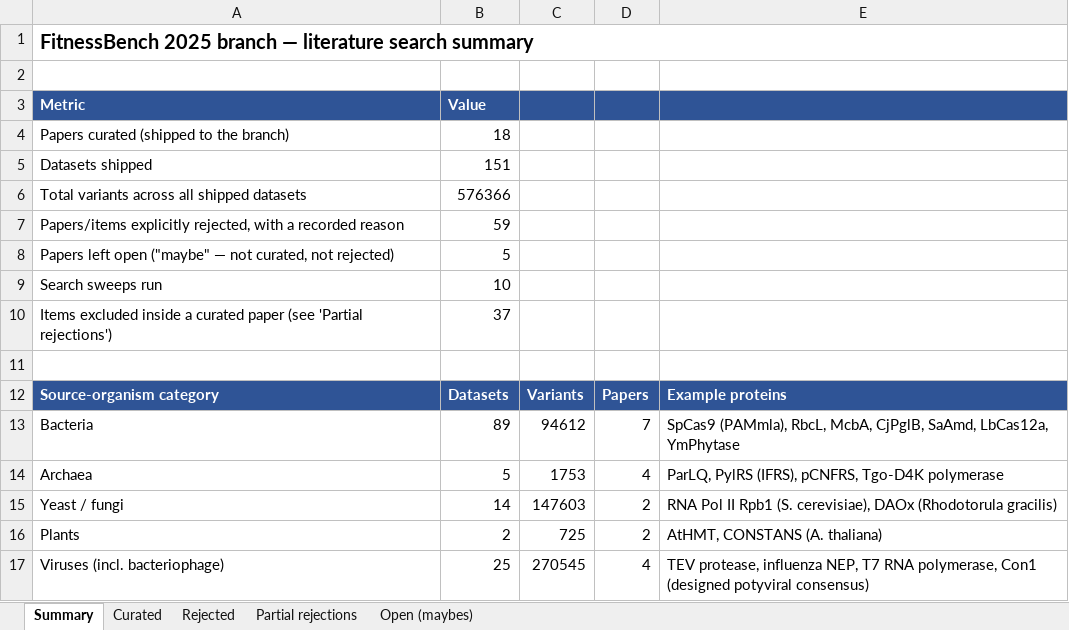
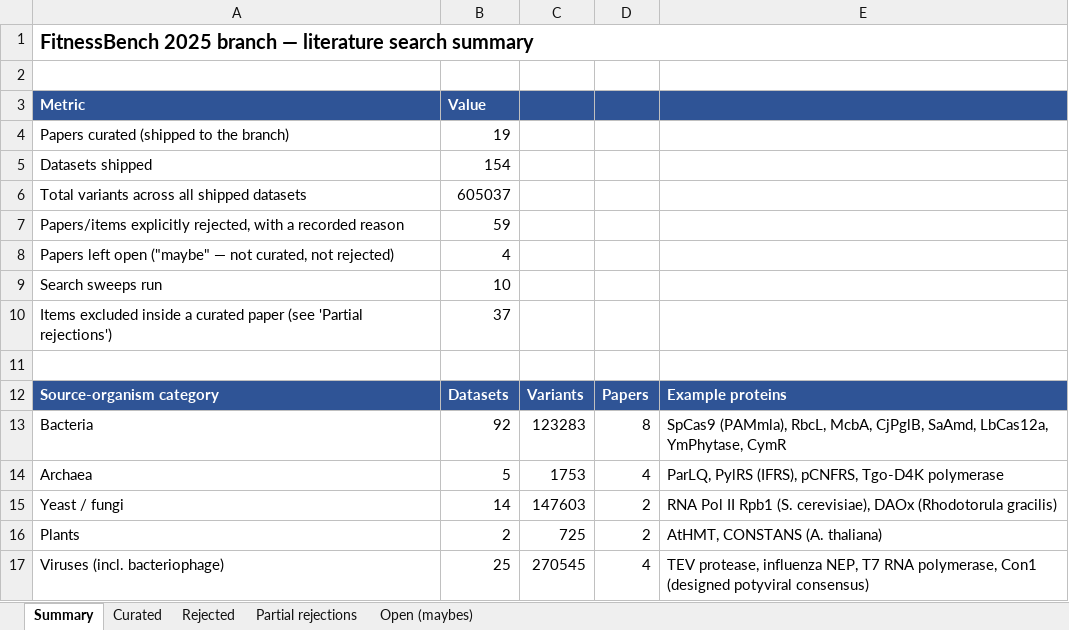
Before and after one commit to JYT86/fitnessbench, an Excel workbook: FitnessBench_2025_literature_search.xlsx, sheet Summary, drawn as a sheet; only a part is shown; values as stored, in another font and other column widths than the file's, no borders; the diff names each change by its address in the sheet, - before the commit and + after, or states it on an @@ line.

```diff
--- a/FitnessBench_2025_literature_search.xlsx (sheet Summary)
+++ b/FitnessBench_2025_literature_search.xlsx (sheet Summary)
-B4 (Value): 18
+B4 (Value): 19
-B5 (Value): 151
+B5 (Value): 154
-B6 (Value): 576366
+B6 (Value): 605037
-B8 (Value): 5
+B8 (Value): 4
-B13 (Value): 89
+B13 (Value): 92
-C13: 94612
+C13: 123283
-D13: 7
+D13: 8
-E13: …SaAmd, LbCas12a, YmPhytase
+E13: …SaAmd, LbCas12a, YmPhytase, CymR
```
Also changed, not shown: sheet Curated, sheet Open (maybes), 7 other files.
